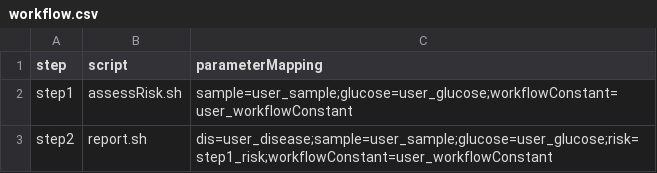
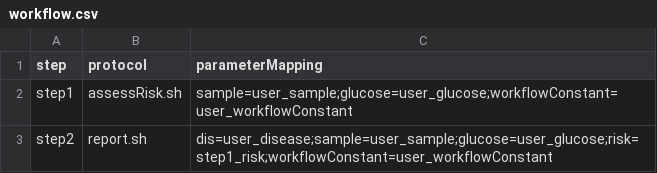
Before and after one commit to molgenis/molgenis, a CSV file: molgenis-compute-core/src/main/resources/workflows/demoNBIC2/parameters/workflow.csv, drawn as a sheet.

Commit message:
Implemented many command line parameters: e.g. --create, --help, --list, --generate, --database-start, --database-end, --database [host, none]; changed heading of workflow.csv from 'script' to 'protocol'

```diff
--- a/molgenis-compute-core/src/main/resources/workflows/demoNBIC2/parameters/workflow.csv
+++ b/molgenis-compute-core/src/main/resources/workflows/demoNBIC2/parameters/workflow.csv
@@ -1,2 +1,2 @@
-step,script,parameterMapping
+step,protocol,parameterMapping
 step1,assessRisk.sh,sample=user_sample;glucose=user_glucose;workflowConstant=user_workflowConstant
```
Also changed, not shown: molgenis-compute-core/src/main/resources/workflows/impute2/workflow.csv, 10 other files.
